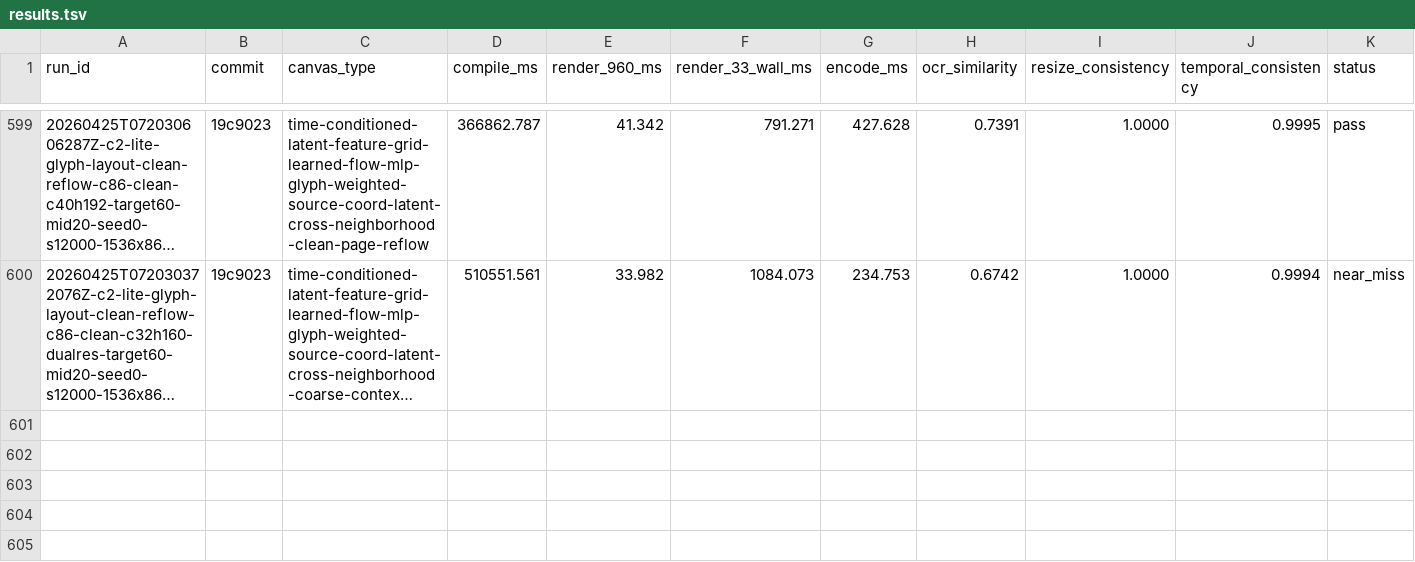
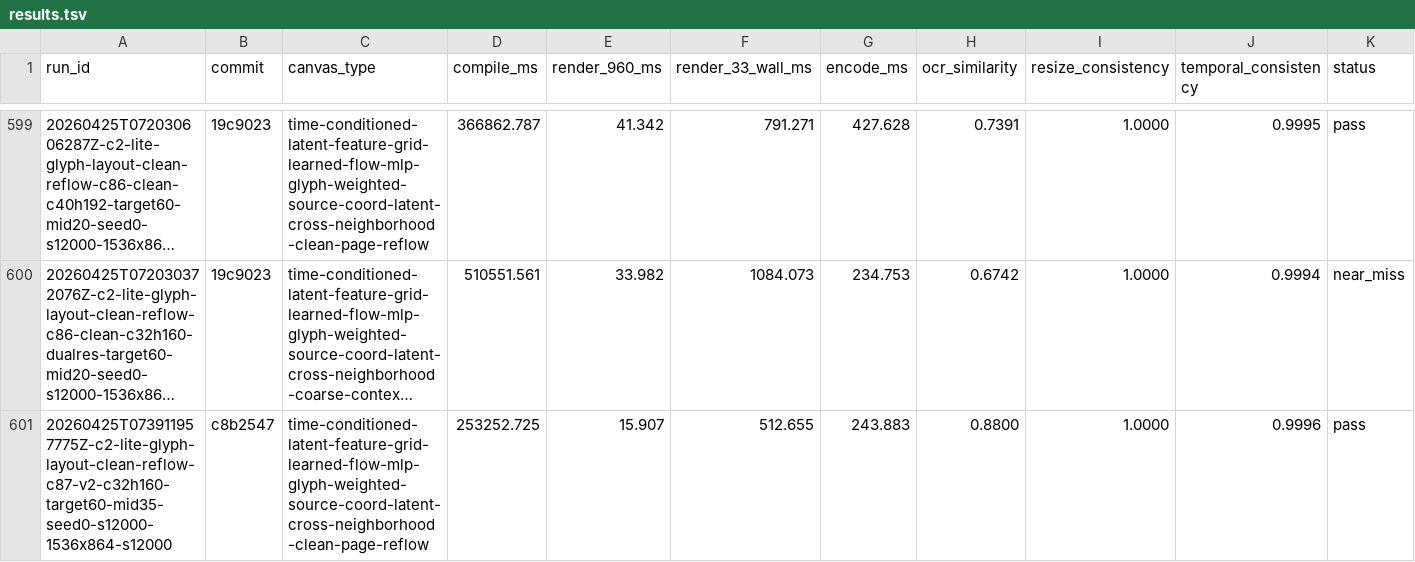
Before and after one commit to dennisonbertram/flipbook-research, a TSV file: docs/experiments/track-c/results.tsv, drawn as a sheet; only a part is shown, gaps mark what is left out; long unchanged cells end in …; rows hold the shown columns only; the diff names each change by its address in the sheet, - before the commit and + after, or states it on an @@ line.

Commit message:
Update Track C results 2026-04-25 07:43 UTC

```diff
--- a/docs/experiments/track-c/results.tsv
+++ b/docs/experiments/track-c/results.tsv
+row 601: 20260425T073911957775Z-c2-lite-glyph-layout-clean-reflow-c87-v2-c32h160-target60-mid35-seed0-s12000-1536x864-s12000 | c8b2547 | time-conditioned-latent-feature-grid-learned-flow-mlp-glyph-weighted-source-coord-latent-cross-neighborhood-clean-page-reflow | 253252.725 | 15.907 | 512.655 | 243.883 | 0.8800 | 1.0000 | 0.9996 | pass
```
Also changed, not shown: 6 other files.
